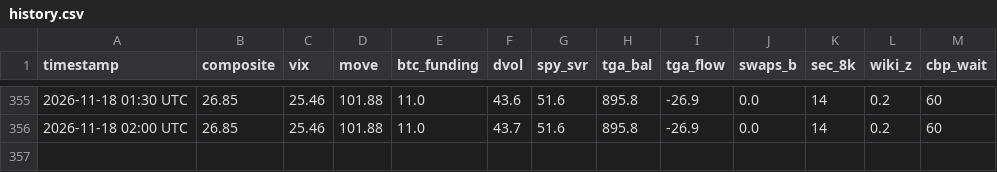
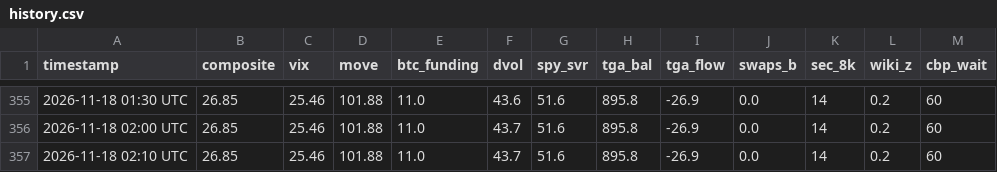
Before and after one commit to hartmutnese-stack/OMW-origin, a CSV file: history.csv, drawn as a sheet; only a part is shown, gaps mark what is left out.

```diff
--- a/history.csv
+++ b/history.csv
@@ -356 +356,2 @@ timestamp,composite,vix,move,btc_funding,dvol,spy_svr,tga_bal,tga_flow,swaps_b,s
 2026-11-18 02:00 UTC,26.85,25.46,101.88,11.0,43.7,51.6,895.8,-26.9,0.0,14,0.2,60
+2026-11-18 02:10 UTC,26.85,25.46,101.88,11.0,43.7,51.6,895.8,-26.9,0.0,14,0.2,60
```
Also changed, not shown: 3 other files.
